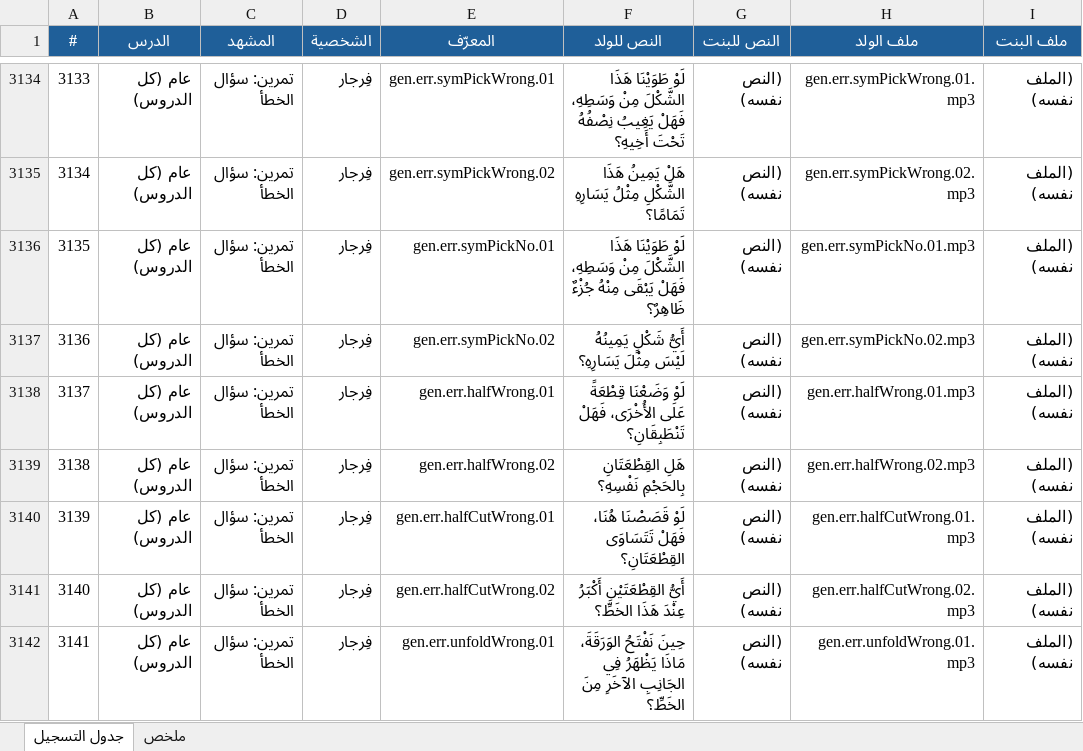
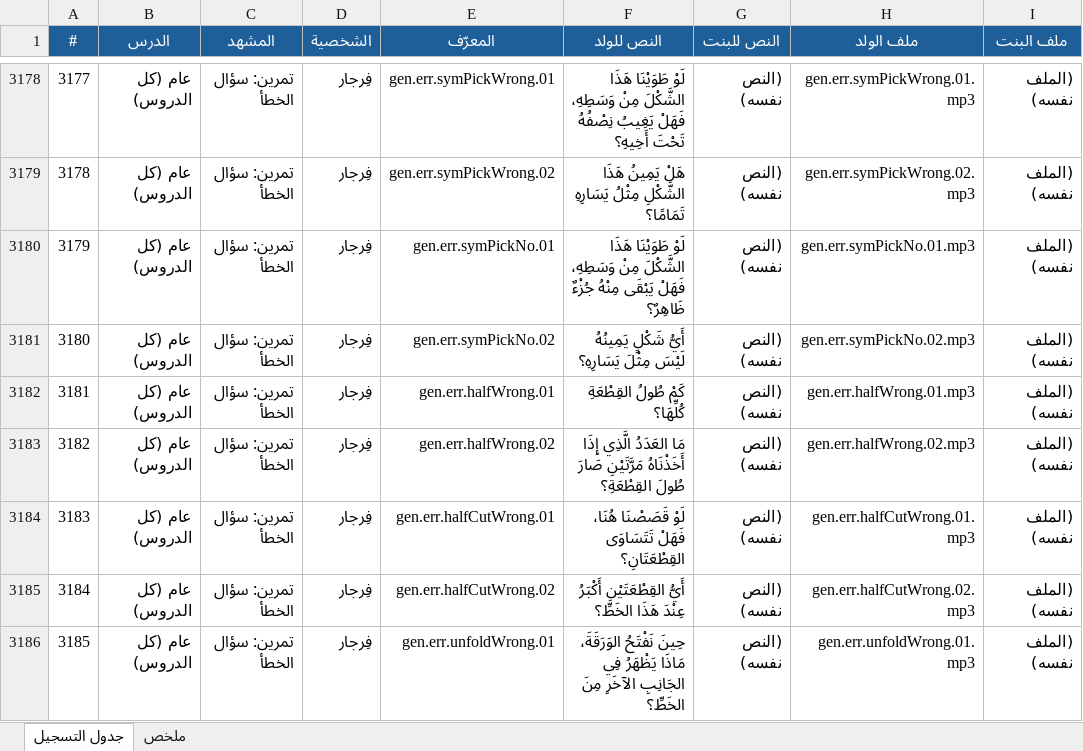
Before and after one commit to Feras-glitch/waha-math, an Excel workbook: dist/script_m1.xlsx, sheet جدول التسجيل, drawn as a sheet; only a part is shown, gaps mark what is left out; values as stored, in another font and other column widths than the file's, no borders; addresses are those after the commit; the diff covers the shown part only; the diff names each change by its address in the sheet, - before the commit and + after, or states it on an @@ line.

```diff
--- a/dist/script_m1.xlsx (sheet جدول التسجيل)
+++ b/dist/script_m1.xlsx (sheet جدول التسجيل)
@@ column A (#) renumbered between rows 1955 and 3255 @@
-F3182 (النص للولد): لَوْ وَضَعْنَا قِطْعَةً عَلَى الأُخْرَى، فَهَلْ تَنْطَبِقَانِ؟
+F3182 (النص للولد): كَمْ طُولُ القِطْعَةِ كُلِّهَا؟
-F3183 (النص للولد): هَلِ القِطْعَتَانِ بِالحَجْمِ نَفْسِهِ؟
+F3183 (النص للولد): مَا العَدَدُ الَّذِي إِذَا أَخَذْنَاهُ مَرَّتَيْنِ صَارَ طُولَ القِطْعَةِ؟
```
Also changed, not shown: 54 added rows elsewhere in this sheet, sheet ملخص, 12 other files.
